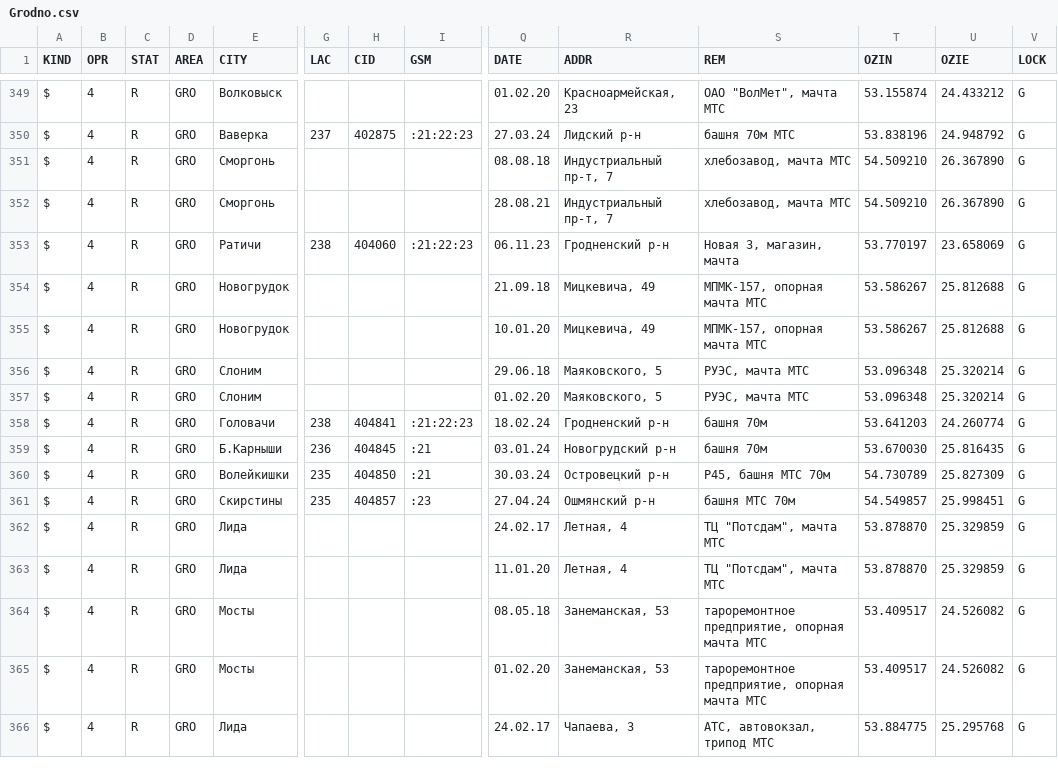
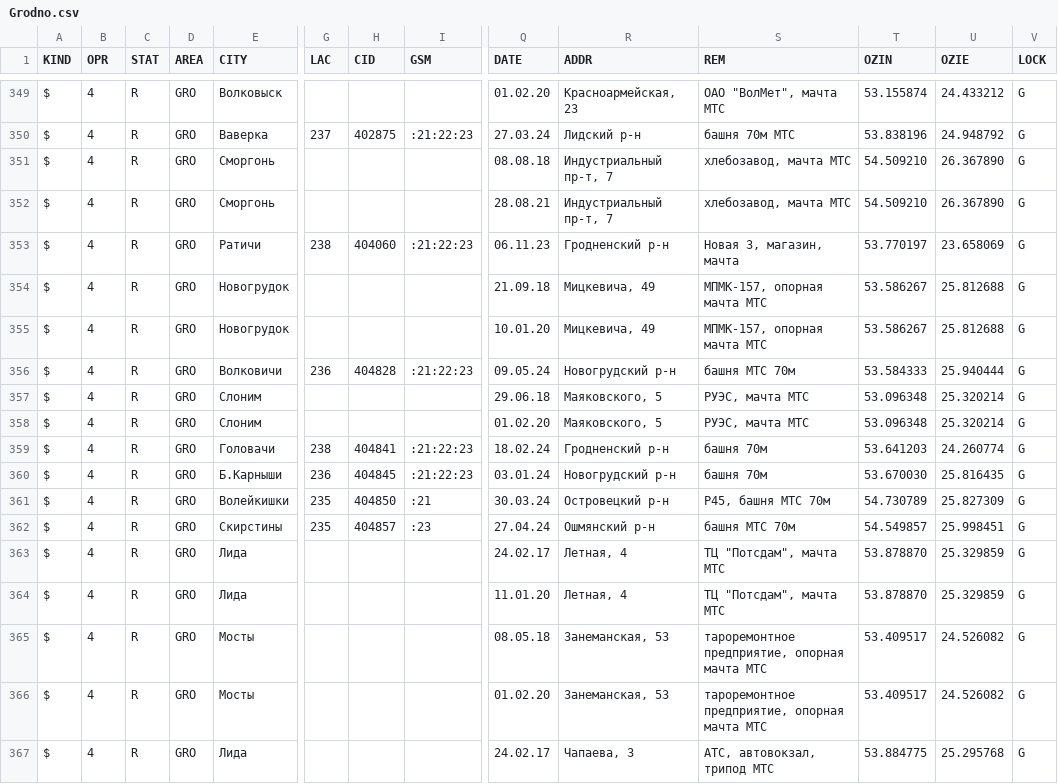
Before and after one commit to BYCellDatabase/csv, a CSV file: beCloud/Grodno.csv, drawn as a sheet; only a part is shown, gaps mark what is left out; addresses are those after the commit; rows hold the shown columns only; the diff names each change by its address in the sheet, - before the commit and + after, or states it on an @@ line.

Commit message:
2 files | M MTS/Minsk.csv, M beCloud/Grodno.csv

```diff
--- a/beCloud/Grodno.csv
+++ b/beCloud/Grodno.csv
+row 356: $ | 4 | R | GRO | Волковичи | 236 | 404828 | :21:22:23 | 09.05.24 | Новогрудский р-н | башня МТС 70м | 53.584333 | 25.940444 | G
-I360 (GSM): :21
+I360 (GSM): :21:22:23
```
